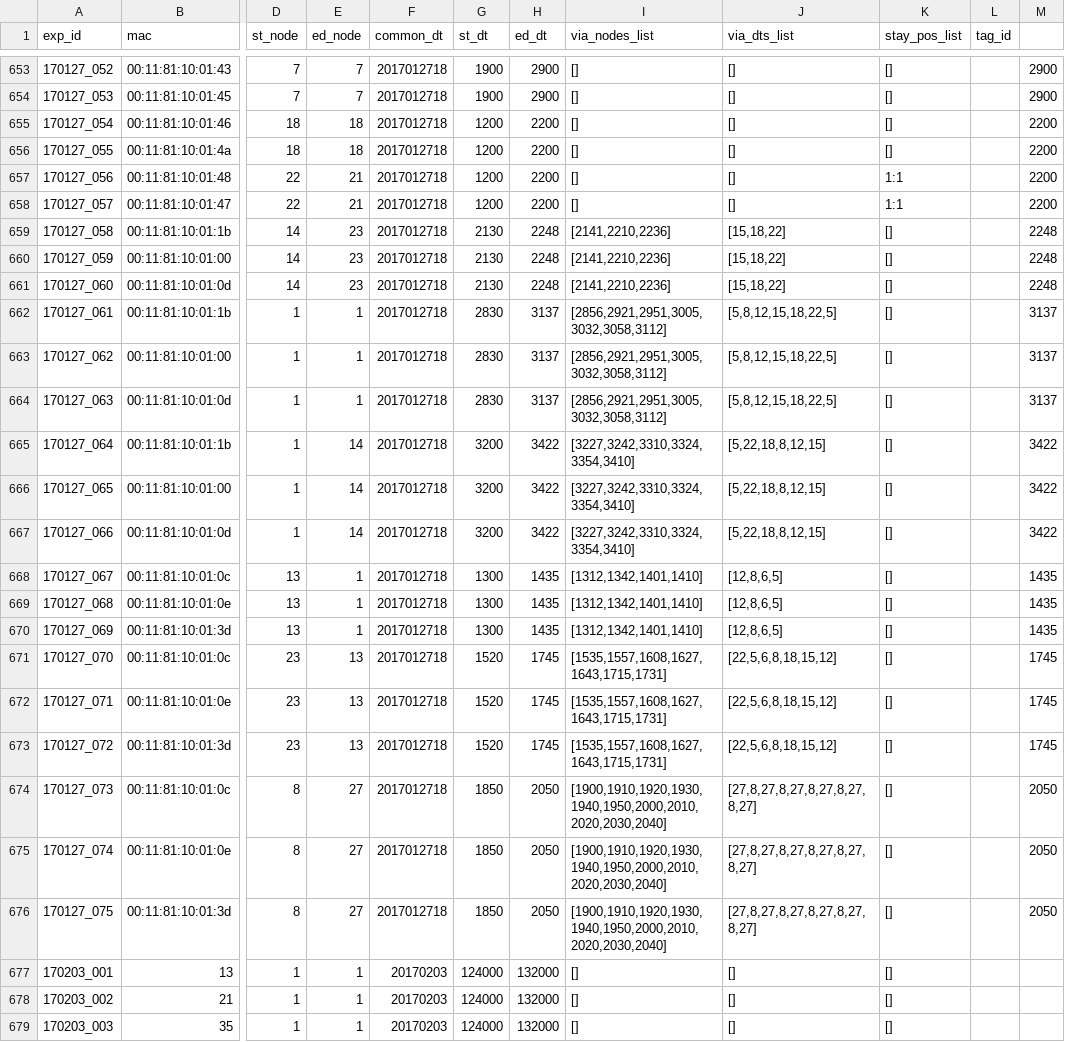
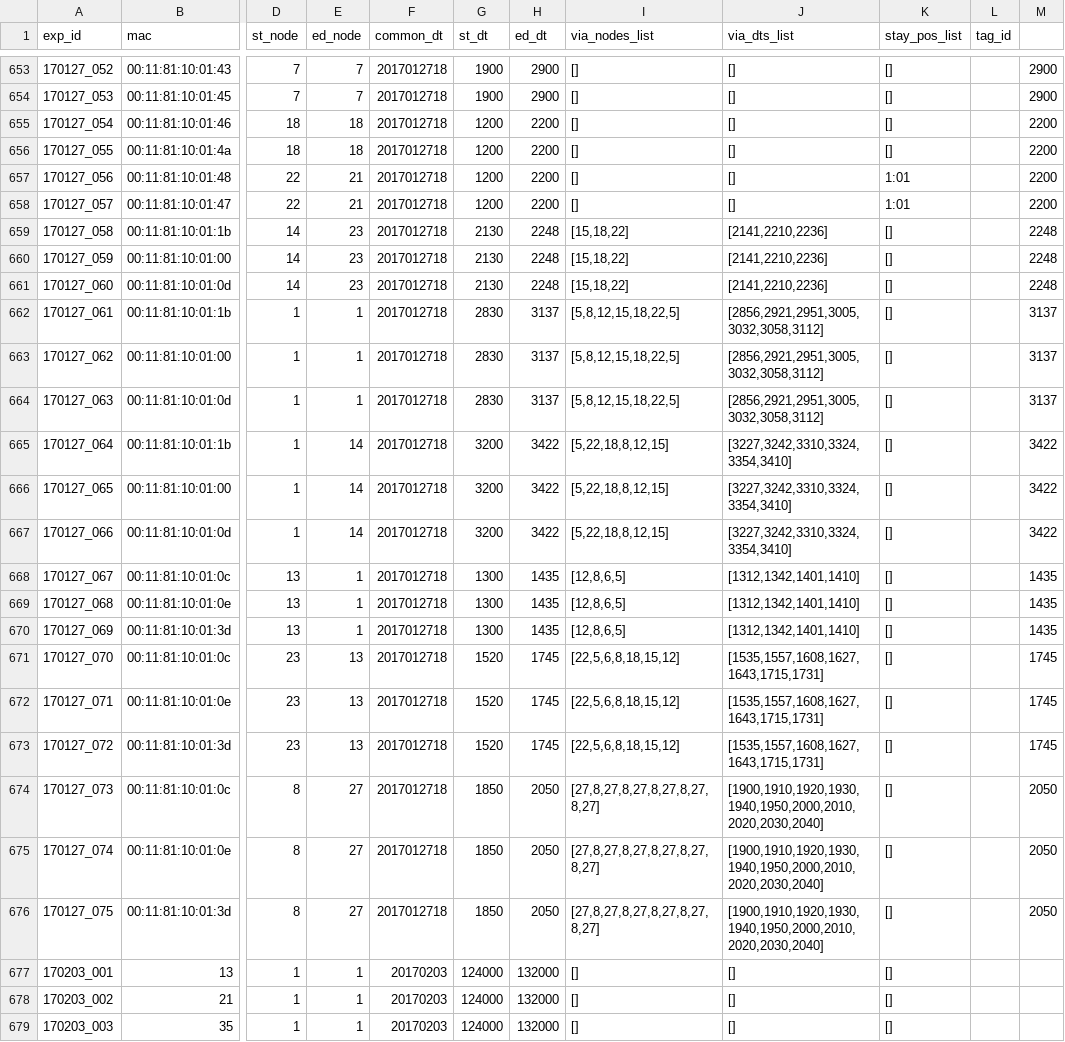
Before and after one commit to Ryuta-Abe/mysite, a CSV file: mlfile/csv/exp_param.csv, drawn as a sheet; only a part is shown, gaps mark what is left out; the diff covers the shown part only; the diff names each change by its address in the sheet, - before the commit and + after, or states it on an @@ line.

```diff
--- a/mlfile/csv/exp_param.csv
+++ b/mlfile/csv/exp_param.csv
-K657:K658 (stay_pos_list): 1:1
+K657:K658 (stay_pos_list): 1:01
-I659:I661 (via_nodes_list): [2141,2210,2236]
+I659:I661 (via_nodes_list): [15,18,22]
-J659:J661 (via_dts_list): [15,18,22]
+J659:J661 (via_dts_list): [2141,2210,2236]
-I662:I664 (via_nodes_list): [2856,2921,2951,3005,3032,3058,3112]
+I662:I664 (via_nodes_list): [5,8,12,15,18,22,5]
-J662:J664 (via_dts_list): [5,8,12,15,18,22,5]
+J662:J664 (via_dts_list): [2856,2921,2951,3005,3032,3058,3112]
-I665:I667 (via_nodes_list): [3227,3242,3310,3324,3354,3410]
+I665:I667 (via_nodes_list): [5,22,18,8,12,15]
-J665:J667 (via_dts_list): [5,22,18,8,12,15]
+J665:J667 (via_dts_list): [3227,3242,3310,3324,3354,3410]
-I668:I670 (via_nodes_list): [1312,1342,1401,1410]
+I668:I670 (via_nodes_list): [12,8,6,5]
-J668:J670 (via_dts_list): [12,8,6,5]
+J668:J670 (via_dts_list): [1312,1342,1401,1410]
-I671:I673 (via_nodes_list): [1535,1557,1608,1627,1643,1715,1731]
+I671:I673 (via_nodes_list): [22,5,6,8,18,15,12]
-J671:J673 (via_dts_list): [22,5,6,8,18,15,12]
+J671:J673 (via_dts_list): [1535,1557,1608,1627,1643,1715,1731]
-I674:I676 (via_nodes_list): [1900,1910,1920,1930,1940,1950,2000,2010,2020,2030,2040]
+I674:I676 (via_nodes_list): [27,8,27,8,27,8,27,8,27,8,27]
-J674:J676 (via_dts_list): [27,8,27,8,27,8,27,8,27,8,27]
+J674:J676 (via_dts_list): [1900,1910,1920,1930,1940,1950,2000,2010,2020,2030,2040]
```
Also changed, not shown: 75 edited cells elsewhere in this file, 1 other file.
